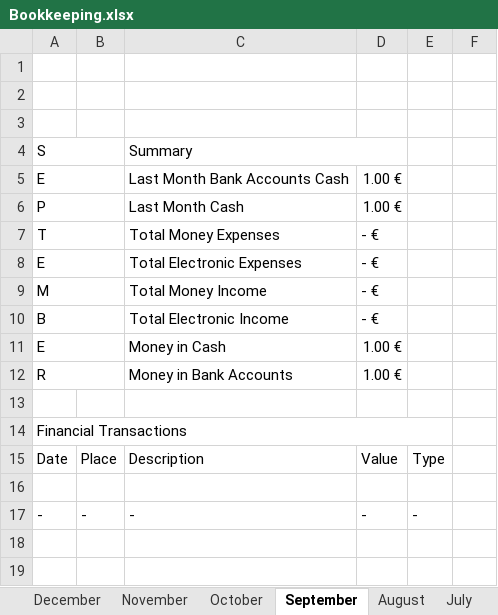
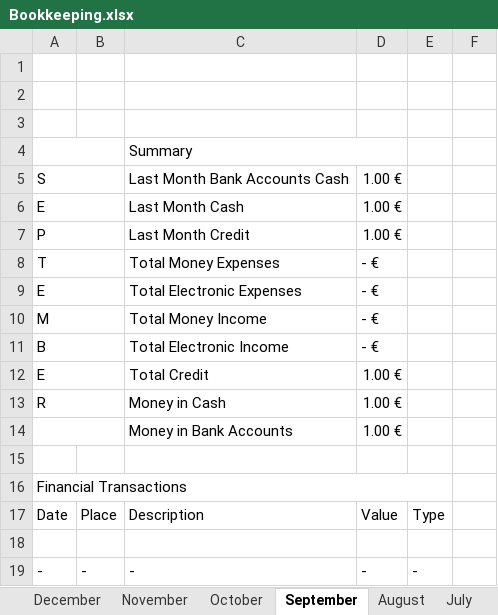
Before and after one commit to matheuscodes/afs, an Excel workbook: Bookkeeping.xlsx, sheet September, drawn as a sheet; values as stored, in another font and other column widths than the file's, no cell formats; table styles not drawn; removed rows and columns are numbered as before the commit, all else as after; the diff names each change by its address in the sheet, - before the commit and + after, or states it on an @@ line.

Commit message:
Adding credit follow up and updating to 2020.

```diff
--- a/Bookkeeping.xlsx (sheet September)
+++ b/Bookkeeping.xlsx (sheet September)
+row 4:  |  | Summary
-C5: Summary
+C5: Last Month Bank Accounts Cash
-C4:D4 merged
-D5: (empty)
+D5: 1.00 €
-C6: Last Month Bank Accounts Cash
+C6: Last Month Cash
-C7: Last Month Cash
+C7: Last Month Credit
-C12: Money in Cash
+C12: Total Credit
-C13: Money in Bank Accounts
+C13: Money in Cash
+row 14:  |  | Money in Bank Accounts | 1.00 €
```
Also changed, not shown: sheet Targets, sheet May, sheet February, sheet December, sheet November, sheet Consumption Control, 7 more sheets, cell formats, formulas that keep their value, hidden cells, charts or pictures.
